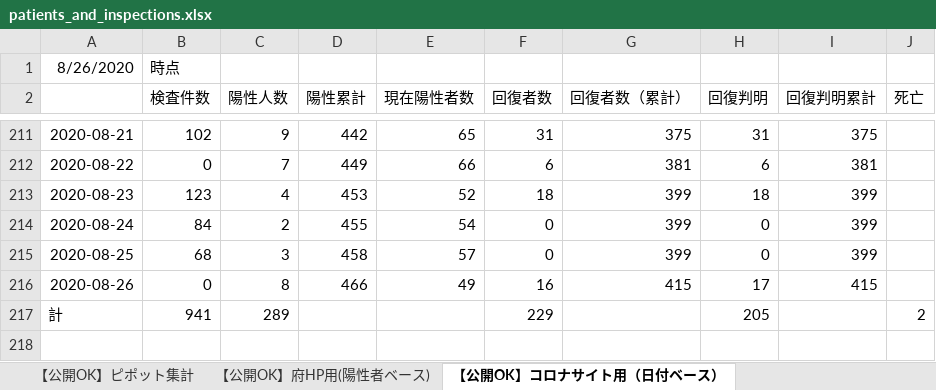
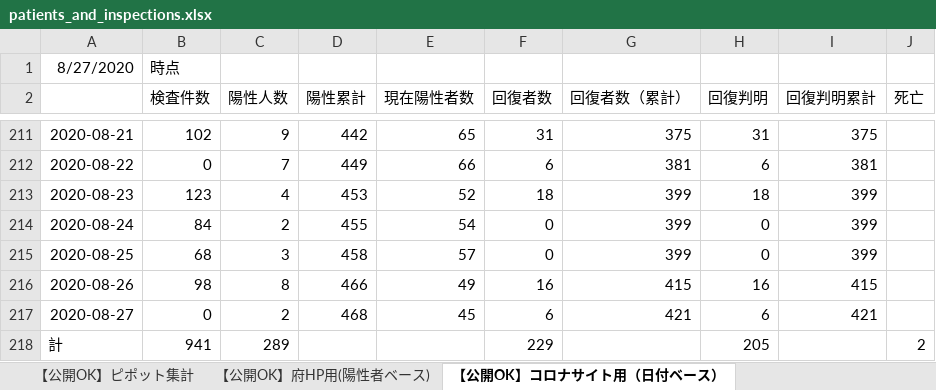
Before and after one commit to yotemuku/covid19, an Excel workbook: data/patients_and_inspections.xlsx, sheet 【公開OK】コロナサイト用（日付ベース）, drawn as a sheet; only a part is shown, gaps mark what is left out; values as stored, in another font and other column widths than the file's, no borders; the diff names each change by its address in the sheet, - before the commit and + after, or states it on an @@ line.

```diff
--- a/data/patients_and_inspections.xlsx (sheet 【公開OK】コロナサイト用（日付ベース）)
+++ b/data/patients_and_inspections.xlsx (sheet 【公開OK】コロナサイト用（日付ベース）)
-A1: 8/26/2020
+A1: 8/27/2020
-B216 (検査件数): 0
+B216 (検査件数): 98
-H216 (回復判明): 17
+H216 (回復判明): 16
+row 217: 2020-08-27 | 0 | 2 | 468 | 45 | 6 | 421 | 6 | 421
```
Also changed, not shown: sheet 【公開OK】府HP用(陽性者ベース), sheet 【公開OK】ピポット集計, 1 other file.
